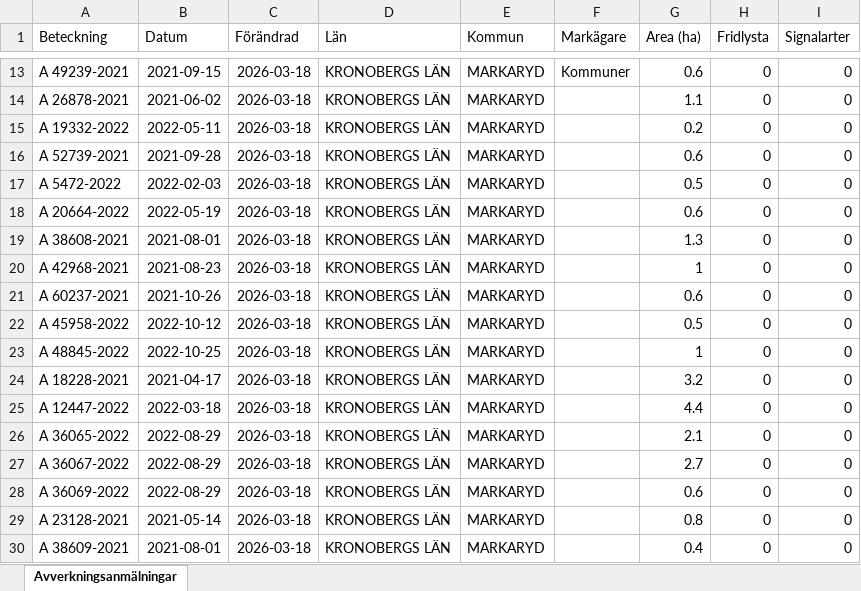
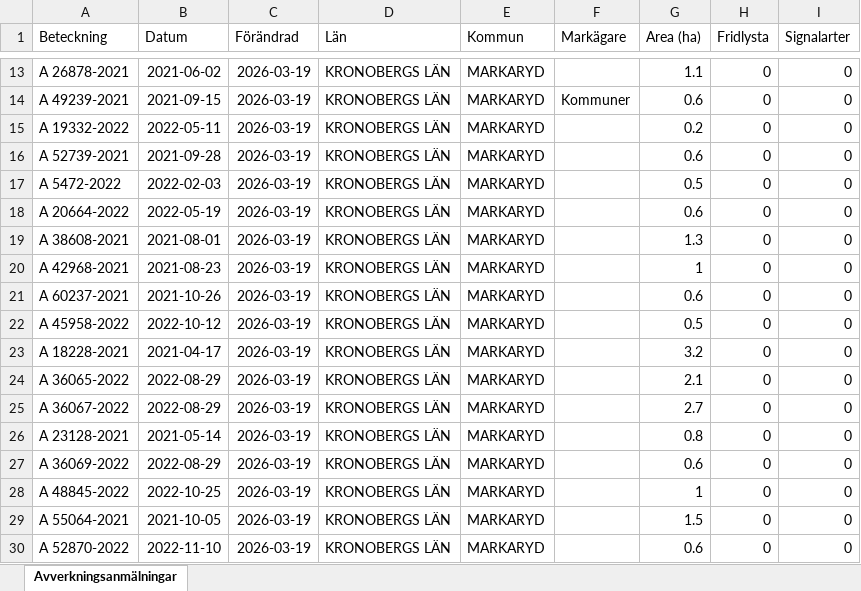
Before and after one commit to klasma/Logging_0767, an Excel workbook: Översikt MARKARYD.xlsx, sheet Avverkningsanmälningar, drawn as a sheet; only a part is shown, gaps mark what is left out; values as stored, in another font and other column widths than the file's, no borders; the diff covers the shown part only; the diff names each change by its address in the sheet, - before the commit and + after, or states it on an @@ line.

```diff
--- a/Översikt MARKARYD.xlsx (sheet Avverkningsanmälningar)
+++ b/Översikt MARKARYD.xlsx (sheet Avverkningsanmälningar)
-A13 (Beteckning): A 49239-2021
+A13 (Beteckning): A 26878-2021
-B13 (Datum): 2021-09-15
+B13 (Datum): 2021-06-02
-C13:C30 (Förändrad): 2026-03-18
+C13:C30 (Förändrad): 2026-03-19
-F13 (Markägare): Kommuner
+F13 (Markägare): (empty)
-G13 (Area (ha)): 0.6
+G13 (Area (ha)): 1.1
-A14 (Beteckning): A 26878-2021
+A14 (Beteckning): A 49239-2021
-B14 (Datum): 2021-06-02
+B14 (Datum): 2021-09-15
-F14 (Markägare): (empty)
+F14 (Markägare): Kommuner
-G14 (Area (ha)): 1.1
+G14 (Area (ha)): 0.6
-A23 (Beteckning): A 48845-2022
+A23 (Beteckning): A 18228-2021
-B23 (Datum): 2022-10-25
+B23 (Datum): 2021-04-17
-G23 (Area (ha)): 1
+G23 (Area (ha)): 3.2
-A24 (Beteckning): A 18228-2021
+A24 (Beteckning): A 36065-2022
-B24 (Datum): 2021-04-17
+B24 (Datum): 2022-08-29
-G24 (Area (ha)): 3.2
+G24 (Area (ha)): 2.1
-A25 (Beteckning): A 12447-2022
+A25 (Beteckning): A 36067-2022
-B25 (Datum): 2022-03-18
+B25 (Datum): 2022-08-29
-G25 (Area (ha)): 4.4
+G25 (Area (ha)): 2.7
-A26 (Beteckning): A 36065-2022
+A26 (Beteckning): A 23128-2021
-B26 (Datum): 2022-08-29
+B26 (Datum): 2021-05-14
-G26 (Area (ha)): 2.1
+G26 (Area (ha)): 0.8
-A27 (Beteckning): A 36067-2022
+A27 (Beteckning): A 36069-2022
-G27 (Area (ha)): 2.7
+G27 (Area (ha)): 0.6
-A28 (Beteckning): A 36069-2022
+A28 (Beteckning): A 48845-2022
-B28 (Datum): 2022-08-29
+B28 (Datum): 2022-10-25
-G28 (Area (ha)): 0.6
+G28 (Area (ha)): 1
-A29 (Beteckning): A 23128-2021
+A29 (Beteckning): A 55064-2021
-B29 (Datum): 2021-05-14
+B29 (Datum): 2021-10-05
-G29 (Area (ha)): 0.8
+G29 (Area (ha)): 1.5
-A30 (Beteckning): A 38609-2021
+A30 (Beteckning): A 52870-2022
-B30 (Datum): 2021-08-01
+B30 (Datum): 2022-11-10
-G30 (Area (ha)): 0.4
+G30 (Area (ha)): 0.6
```
Also changed, not shown: 1733 edited cells elsewhere in this sheet, artfynd/A 12528-2026 artfynd.xlsx, artfynd/A 29201-2025 artfynd.xlsx, 45 other files.
